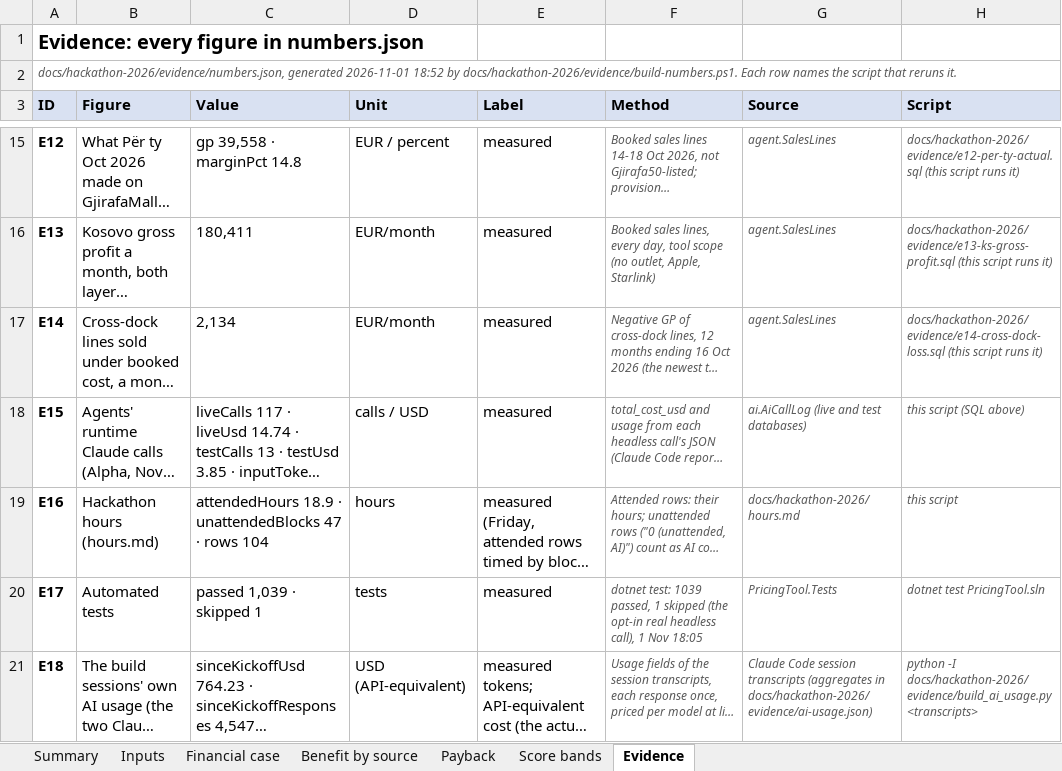
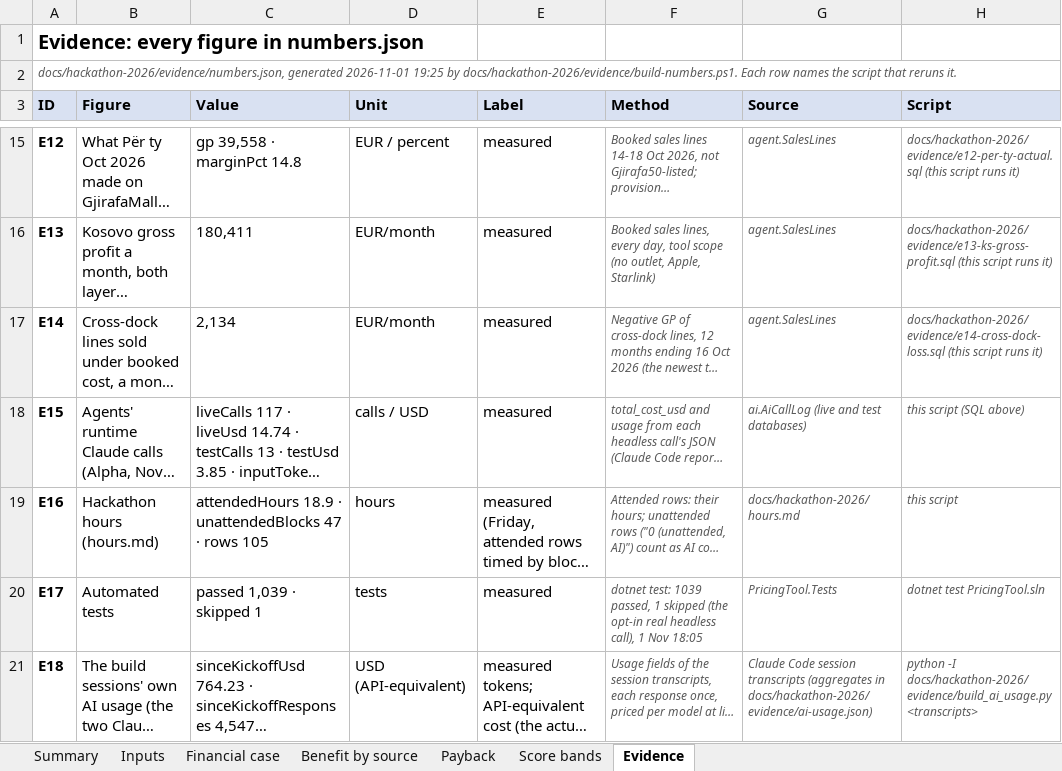
Before and after one commit to shkumbimgjirafa/Gjirafa-DynamicDiscounts, an Excel workbook: docs/hackathon-2026/Financial sheet.xlsx, sheet Evidence, drawn as a sheet; only a part is shown, gaps mark what is left out; long unchanged cells end in …; values as stored, in another font and other column widths than the file's, no borders; the diff names each change by its address in the sheet, - before the commit and + after, or states it on an @@ line.

```diff
--- a/docs/hackathon-2026/Financial sheet.xlsx (sheet Evidence)
+++ b/docs/hackathon-2026/Financial sheet.xlsx (sheet Evidence)
-A2 (ID): …generated 2026-11-01 18:52 by docs/hackathon-2026/evidence/build-numbers.ps1.…
+A2 (ID): …generated 2026-11-01 19:25 by docs/hackathon-2026/evidence/build-numbers.ps1.…
-C19 (Value): …· rows 104
+C19 (Value): …· rows 105
```
Also changed, not shown: sheet Summary, sheet Inputs, 20 other files.
